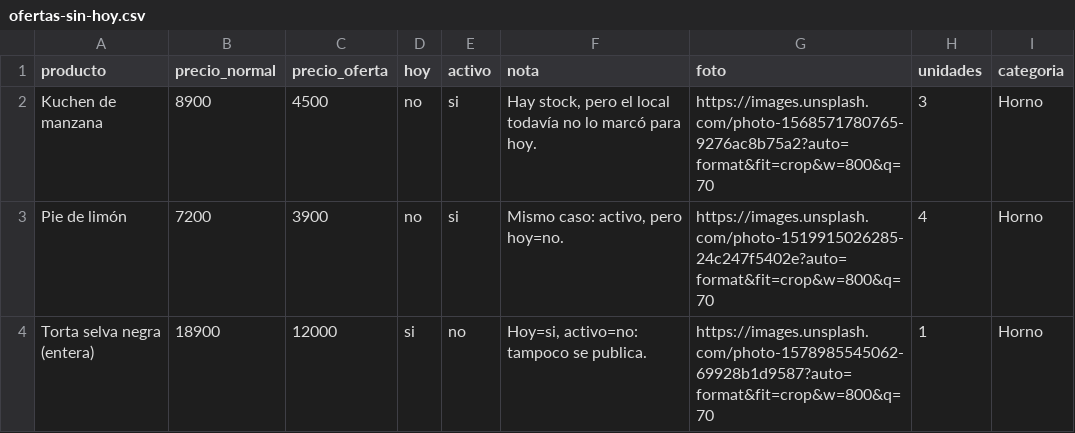
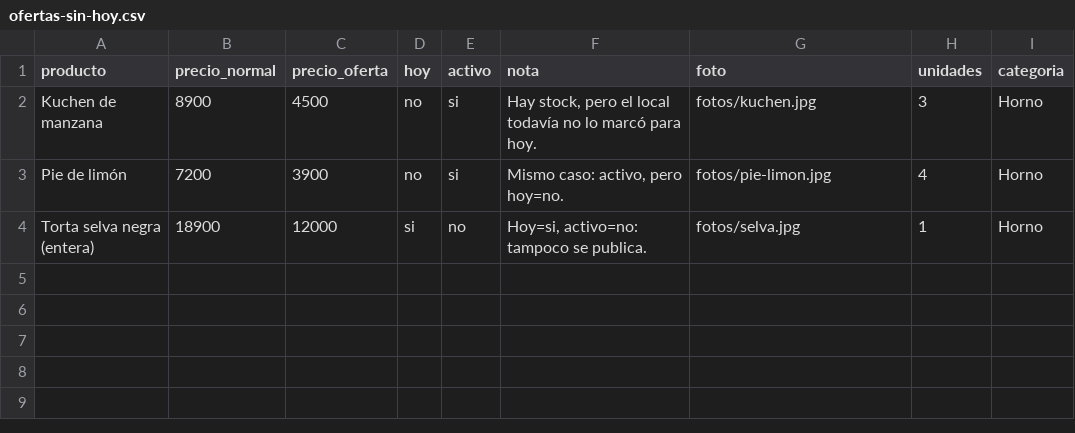
Before and after one commit to simpleideal/Pagos1, a CSV file: demo-vitrina/datos/ofertas-sin-hoy.csv, drawn as a sheet.

```diff
--- a/demo-vitrina/datos/ofertas-sin-hoy.csv
+++ b/demo-vitrina/datos/ofertas-sin-hoy.csv
@@ -1,4 +1,4 @@
 producto,precio_normal,precio_oferta,hoy,activo,nota,foto,unidades,categoria
-Kuchen de manzana,8900,4500,no,si,"Hay stock, pero el local todavía no lo marcó para hoy.",https://images.unsplash.com/photo-1568571780765-9276ac8b75a2?auto=format&fit=crop&w=800&q=70,3,Horno
-Pie de limón,7200,3900,no,si,"Mismo caso: activo, pero hoy=no.",https://images.unsplash.com/photo-1519915026285-24c247f5402e?auto=format&fit=crop&w=800&q=70,4,Horno
-Torta selva negra (entera),18900,12000,si,no,"Hoy=si, activo=no: tampoco se publica.",https://images.unsplash.com/photo-1578985545062-69928b1d9587?auto=format&fit=crop&w=800&q=70,1,Horno
+Kuchen de manzana,8900,4500,no,si,"Hay stock, pero el local todavía no lo marcó para hoy.",fotos/kuchen.jpg,3,Horno
+Pie de limón,7200,3900,no,si,"Mismo caso: activo, pero hoy=no.",fotos/pie-limon.jpg,4,Horno
+Torta selva negra (entera),18900,12000,si,no,"Hoy=si, activo=no: tampoco se publica.",fotos/selva.jpg,1,Horno
```
Also changed, not shown: demo-vitrina/datos/ofertas.csv, 11 other files.
